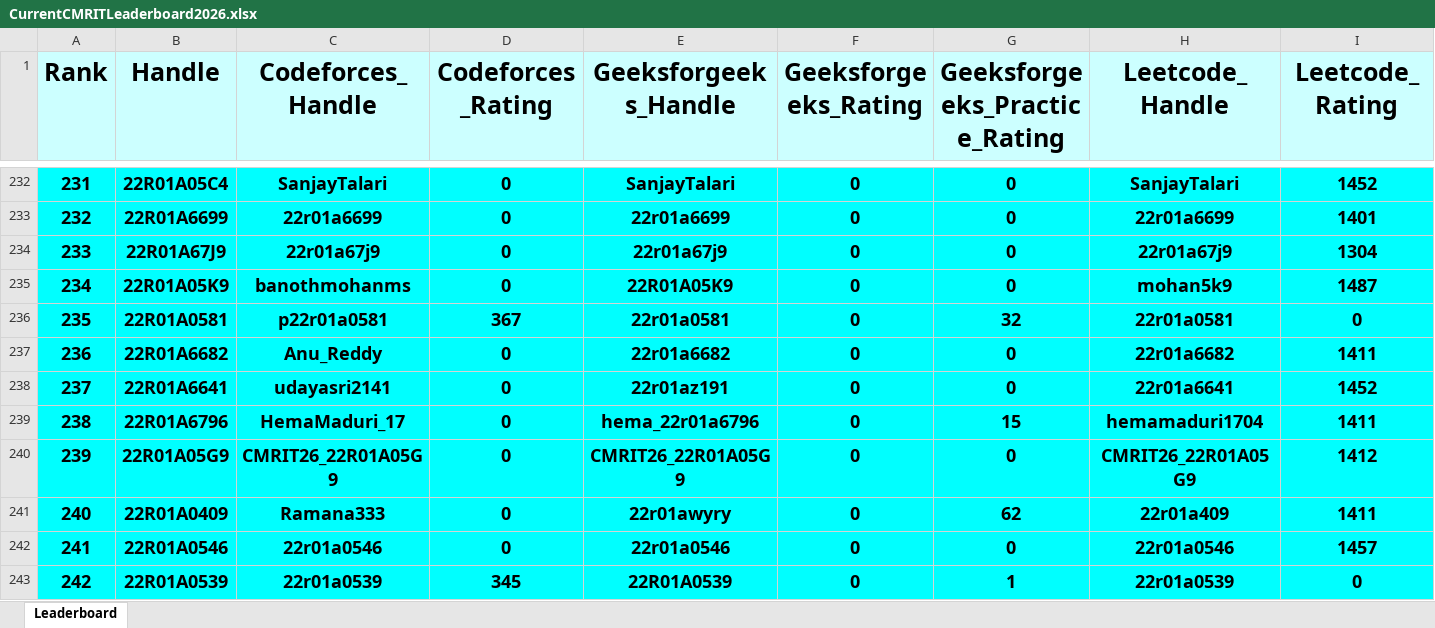
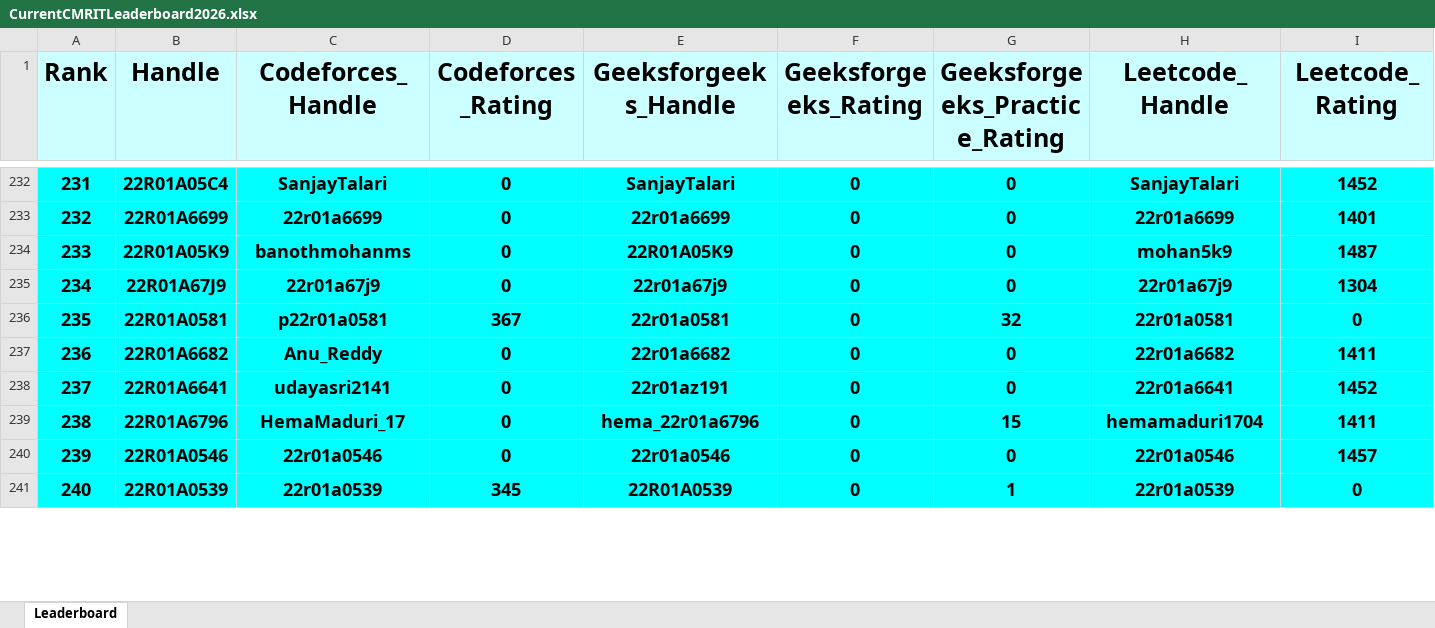
Before and after one commit to dog-broad/CMRIT2026Leaderboard, an Excel workbook: Leaderboards/CurrentCMRITLeaderboard2026.xlsx, sheet Leaderboard, drawn as a sheet; only a part is shown, gaps mark what is left out; values as stored, in another font and other column widths than the file's, no borders; removed rows and columns are numbered as before the commit, all else as after; rows hold the shown columns only; the diff covers the shown part only; the diff names each change by its address in the sheet, - before the commit and + after, or states it on an @@ line.

```diff
--- a/Leaderboards/CurrentCMRITLeaderboard2026.xlsx (sheet Leaderboard)
+++ b/Leaderboards/CurrentCMRITLeaderboard2026.xlsx (sheet Leaderboard)
@@ column A (Rank) renumbered between rows 38 and 396 @@
+row 234: 233 | 22R01A05K9 | banothmohanms | 0 | 22R01A05K9 | 0 | 0 | mohan5k9 | 1487
-row 235: 234 | 22R01A05K9 | banothmohanms | 0 | 22R01A05K9 | 0 | 0 | mohan5k9 | 1487
-row 240: 239 | 22R01A05G9 | CMRIT26_22R01A05G9 | 0 | CMRIT26_22R01A05G9 | 0 | 0 | CMRIT26_22R01A05G9 | 1412
-row 241: 240 | 22R01A0409 | Ramana333 | 0 | 22r01awyry | 0 | 62 | 22r01a409 | 1411
```
Also changed, not shown: 18 added rows, 16 removed rows and 18 edited cells elsewhere in this sheet.
